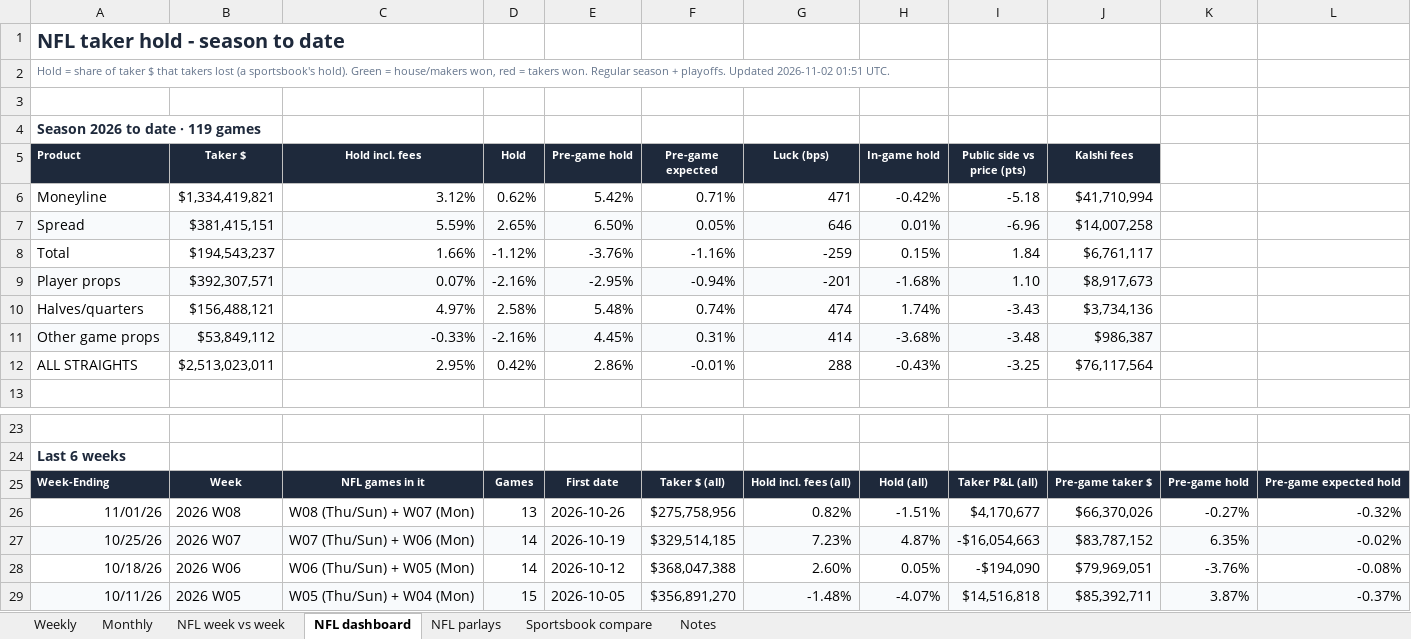
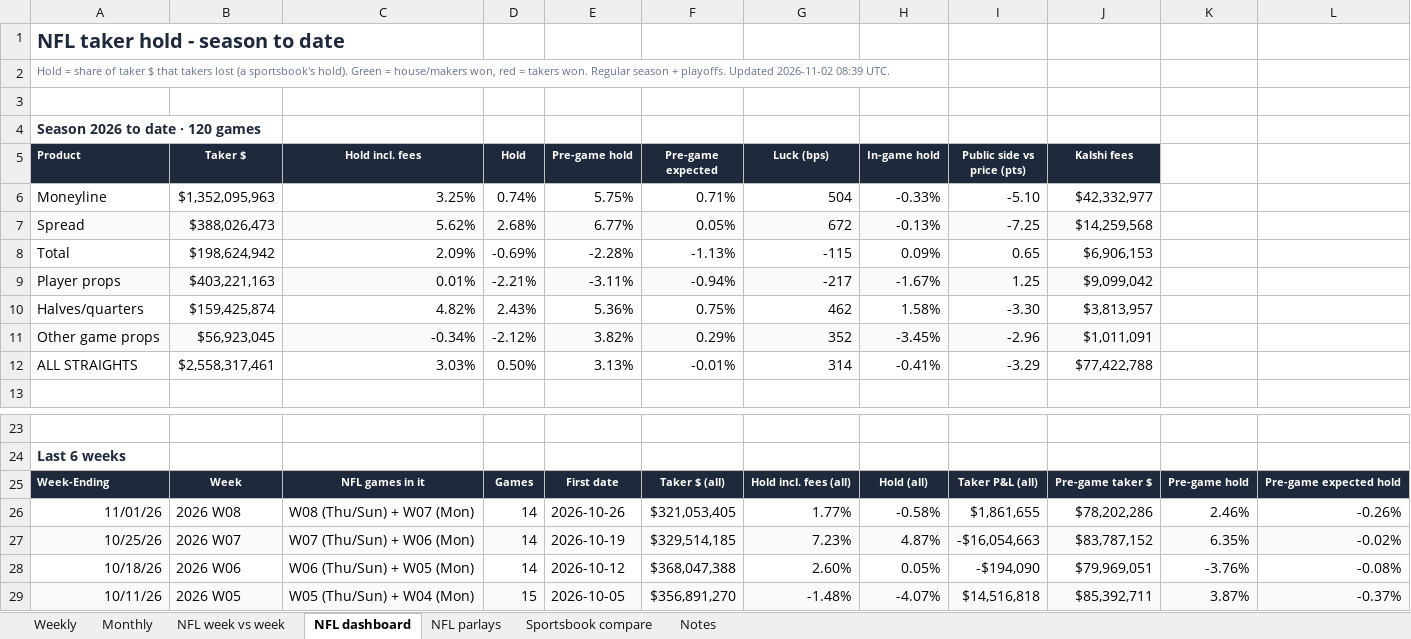
Before and after one commit to yager2/sports-volume, an Excel workbook: nfl_hold.xlsx, sheet NFL dashboard, drawn as a sheet; only a part is shown, gaps mark what is left out; values as stored, in another font and other column widths than the file's, no borders; conditional formats not drawn; removed rows and columns are numbered as before the commit, all else as after; the diff names each change by its address in the sheet, - before the commit and + after, or states it on an @@ line.

```diff
--- a/nfl_hold.xlsx (sheet NFL dashboard)
+++ b/nfl_hold.xlsx (sheet NFL dashboard)
-A2 (Product): …Updated 2026-11-02 01:51 UTC.
+A2 (Product): …Updated 2026-11-02 08:39 UTC.
-A4 (Product): Season 2026 to date · 119 games
+A4 (Product): Season 2026 to date · 120 games
-row 6: Moneyline | $1,334,419,821 | 3.12% | 0.62% | 5.42% | 0.71% | 471 | -0.42% | -5.18 | $41,710,994
-row 7: Spread | $381,415,151 | 5.59% | 2.65% | 6.50% | 0.05% | 646 | 0.01% | -6.96 | $14,007,258
-row 8: Total | $194,543,237 | 1.66% | -1.12% | -3.76% | -1.16% | -259 | 0.15% | 1.84 | $6,761,117
-row 9: Player props | $392,307,571 | 0.07% | -2.16% | -2.95% | -0.94% | -201 | -1.68% | 1.10 | $8,917,673
-row 10: Halves/quarters | $156,488,121 | 4.97% | 2.58% | 5.48% | 0.74% | 474 | 1.74% | -3.43 | $3,734,136
-row 11: Other game props | $53,849,112 | -0.33% | -2.16% | 4.45% | 0.31% | 414 | -3.68% | -3.48 | $986,387
-row 12: ALL STRAIGHTS | $2,513,023,011 | 2.95% | 0.42% | 2.86% | -0.01% | 288 | -0.43% | -3.25 | $76,117,564
+row 6: Moneyline | $1,352,095,963 | 3.25% | 0.74% | 5.75% | 0.71% | 504 | -0.33% | -5.10 | $42,332,977
+row 7: Spread | $388,026,473 | 5.62% | 2.68% | 6.77% | 0.05% | 672 | -0.13% | -7.25 | $14,259,568
+row 8: Total | $198,624,942 | 2.09% | -0.69% | -2.28% | -1.13% | -115 | 0.09% | 0.65 | $6,906,153
+row 9: Player props | $403,221,163 | 0.01% | -2.21% | -3.11% | -0.94% | -217 | -1.67% | 1.25 | $9,099,042
+row 10: Halves/quarters | $159,425,874 | 4.82% | 2.43% | 5.36% | 0.75% | 462 | 1.58% | -3.30 | $3,813,957
+row 11: Other game props | $56,923,045 | -0.34% | -2.12% | 3.82% | 0.29% | 352 | -3.45% | -2.96 | $1,011,091
+row 12: ALL STRAIGHTS | $2,558,317,461 | 3.03% | 0.50% | 3.13% | -0.01% | 314 | -0.41% | -3.29 | $77,422,788
-D26 (Hold): 13
+D26 (Hold): 14
-F26 (Pre-game expected): $275,758,956
+F26 (Pre-game expected): $321,053,405
-G26 (Luck (bps)): 0.82%
+G26 (Luck (bps)): 1.77%
-H26 (In-game hold): -1.51%
+H26 (In-game hold): -0.58%
-I26 (Public side vs price (pts)): $4,170,677
+I26 (Public side vs price (pts)): $1,861,655
-J26 (Kalshi fees): $66,370,026
+J26 (Kalshi fees): $78,202,286
-K26: -0.27%
+K26: 2.46%
-L26: -0.32%
+L26: -0.26%
```
Also changed, not shown: sheet Monthly, sheet Weekly, sheet Sportsbook compare, sheet NFL week vs week, sheet Notes, 18 other files.
